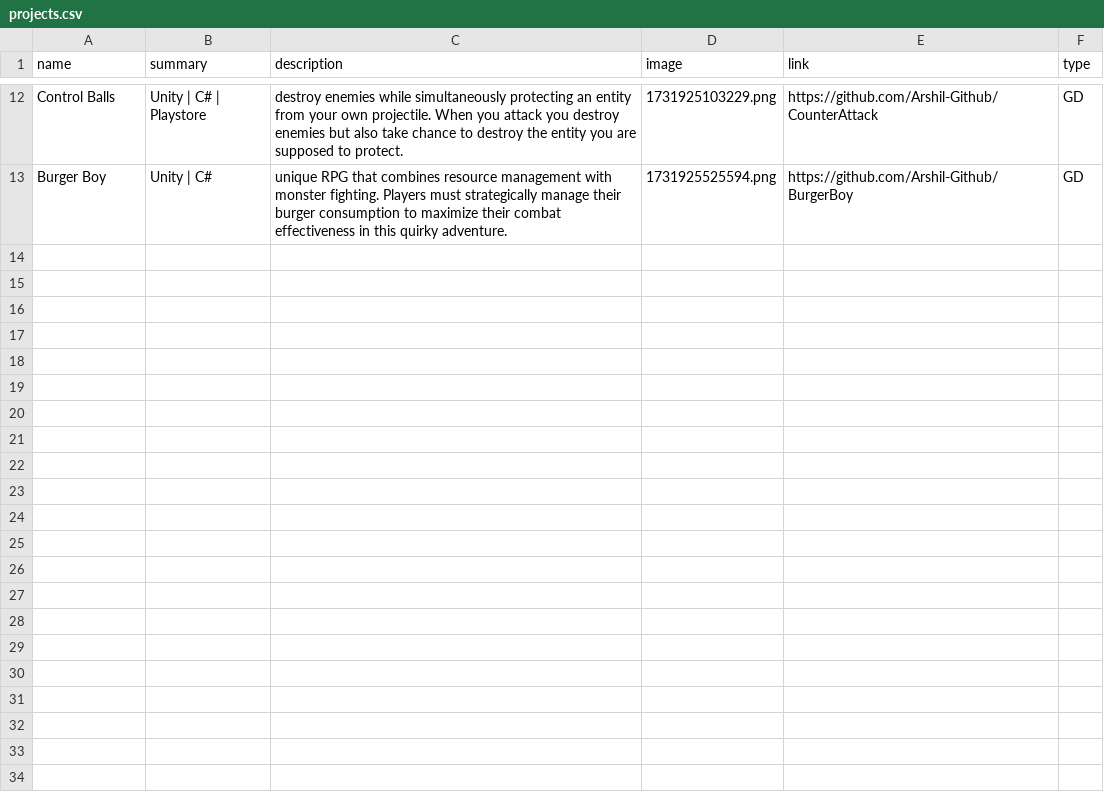
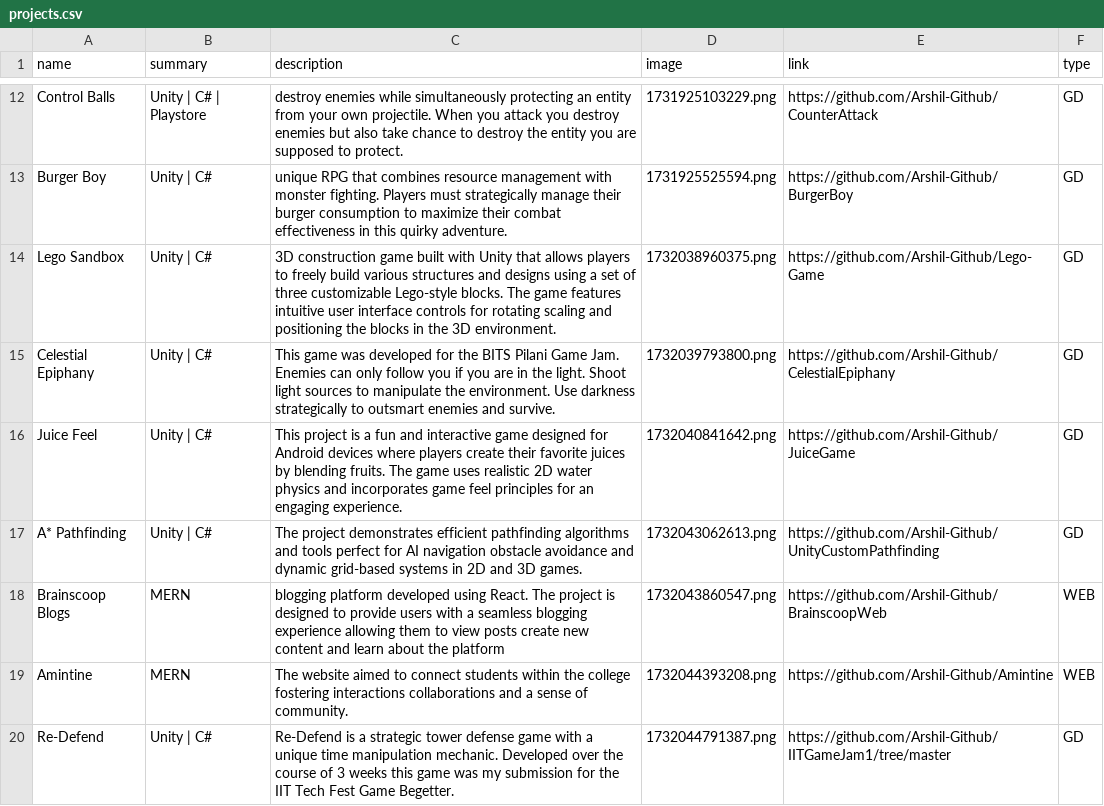
Before and after one commit to Arshil-Github/PortfolioWebsite, a CSV file: public/projects.csv, drawn as a sheet; only a part is shown, gaps mark what is left out; the diff names each change by its address in the sheet, - before the commit and + after, or states it on an @@ line.

Commit message:
added projects

```diff
--- a/public/projects.csv
+++ b/public/projects.csv
+row 14: Lego Sandbox | Unity | C# | 3D construction game built with Unity that allows players to freely build various structures and designs using a set of three customizable Lego-style blocks. The game features intuitive user interface controls for rotating scaling and positioning the blocks in the 3D environment. | 1732038960375.png | https://github.com/Arshil-Github/Lego-Game | GD
+row 15: Celestial Epiphany | Unity | C# | This game was developed for the BITS Pilani Game Jam. Enemies can only follow you if you are in the light. Shoot light sources to manipulate the environment. Use darkness strategically to outsmart enemies and survive. | 1732039793800.png | https://github.com/Arshil-Github/CelestialEpiphany | GD
+row 16: Juice Feel | Unity | C# | This project is a fun and interactive game designed for Android devices where players create their favorite juices by blending fruits. The game uses realistic 2D water physics and incorporates game feel principles for an engaging experience. | 1732040841642.png | https://github.com/Arshil-Github/JuiceGame | GD
+row 17: A* Pathfinding | Unity | C# | The project demonstrates efficient pathfinding algorithms and tools perfect for AI navigation obstacle avoidance and dynamic grid-based systems in 2D and 3D games. | 1732043062613.png | https://github.com/Arshil-Github/UnityCustomPathfinding | GD
+row 18: Brainscoop Blogs | MERN | blogging platform developed using React. The project is designed to provide users with a seamless blogging experience allowing them to view posts create new content and learn about the platform | 1732043860547.png | https://github.com/Arshil-Github/BrainscoopWeb | WEB
+row 19: Amintine | MERN | The website aimed to connect students within the college fostering interactions collaborations and a sense of community. | 1732044393208.png | https://github.com/Arshil-Github/Amintine | WEB
+row 20: Re-Defend | Unity | C# | Re-Defend is a strategic tower defense game with a unique time manipulation mechanic. Developed over the course of 3 weeks this game was my submission for the IIT Tech Fest Game Begetter. | 1732044791387.png | https://github.com/Arshil-Github/IITGameJam1/tree/master | GD
```
Also changed, not shown: 10 other files.
